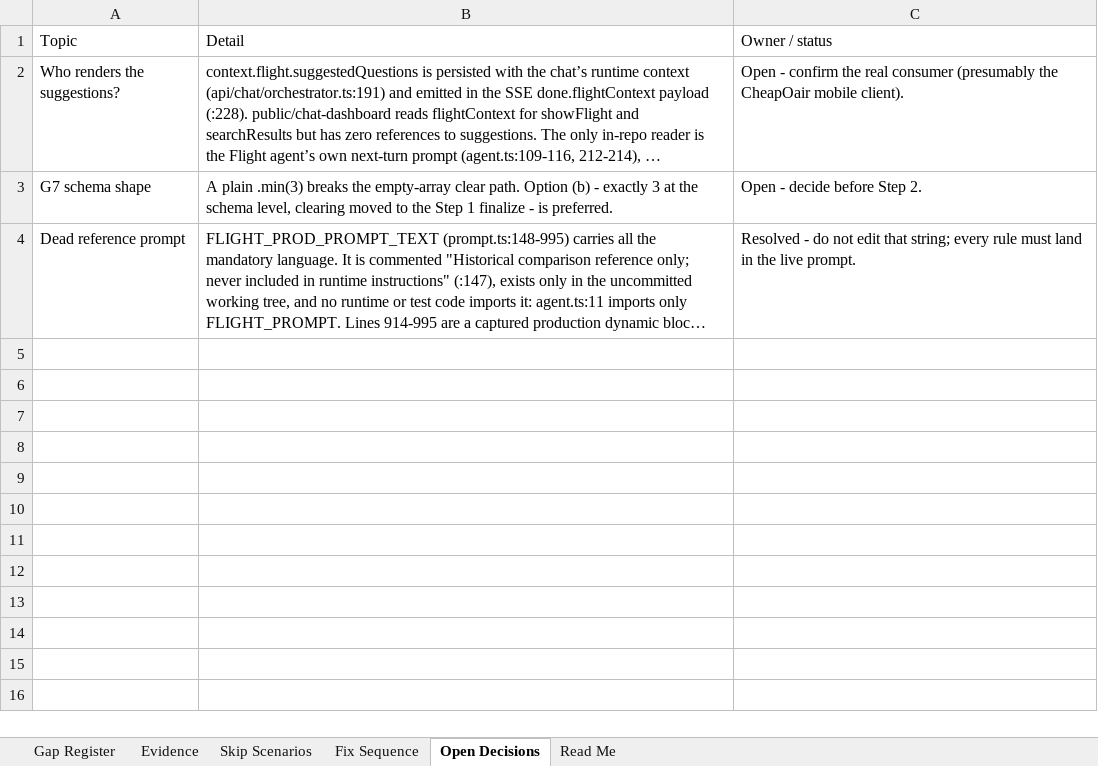
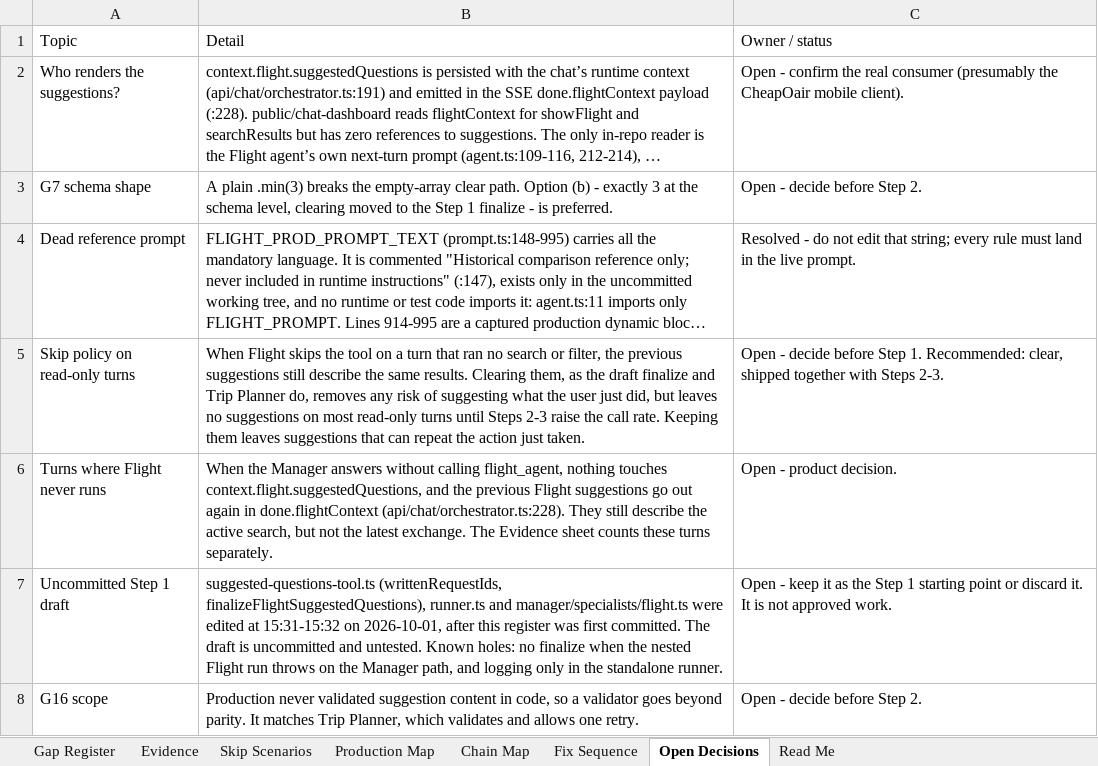
Before and after one commit to harshit25github/demo-api, an Excel workbook: docs/flight-suggested-questions-gap-analysis.xlsx, sheet Open Decisions, drawn as a sheet; long unchanged cells end in …; values as stored, in another font and other column widths than the file's, no borders; the diff names each change by its address in the sheet, - before the commit and + after, or states it on an @@ line.

```diff
--- a/docs/flight-suggested-questions-gap-analysis.xlsx (sheet Open Decisions)
+++ b/docs/flight-suggested-questions-gap-analysis.xlsx (sheet Open Decisions)
+sheet tab: Production Map
+sheet tab: Chain Map
+row 5: Skip policy on read-only turns | When Flight skips the tool on a turn that ran no search or filter, the previous suggestions still describe the same results. Clearing them, as the draft finalize and Trip Planner do, removes any risk of suggesting what the user just did, but leaves no suggestions on most read-only turns until Steps 2-3 raise the call rate. Keeping them leaves suggestions that can repeat the action just taken. | Open - decide before Step 1. Recommended: clear, shipped together with Steps 2-3.
+row 6: Turns where Flight never runs | When the Manager answers without calling flight_agent, nothing touches context.flight.suggestedQuestions, and the previous Flight suggestions go out again in done.flightContext (api/chat/orchestrator.ts:228). They still describe the active search, but not the latest exchange. The Evidence sheet counts these turns separately. | Open - product decision.
+row 7: Uncommitted Step 1 draft | suggested-questions-tool.ts (writtenRequestIds, finalizeFlightSuggestedQuestions), runner.ts and manager/specialists/flight.ts were edited at 15:31-15:32 on 2026-10-01, after this register was first committed. The draft is uncommitted and untested. Known holes: no finalize when the nested Flight run throws on the Manager path, and logging only in the standalone runner. | Open - keep it as the Step 1 starting point or discard it. It is not approved work.
+row 8: G16 scope | Production never validated suggestion content in code, so a validator goes beyond parity. It matches Trip Planner, which validates and allows one retry. | Open - decide before Step 2.
```
Also changed, not shown: sheet Gap Register, sheet Skip Scenarios, sheet Fix Sequence, sheet Read Me, sheet Evidence, 1 other file.
